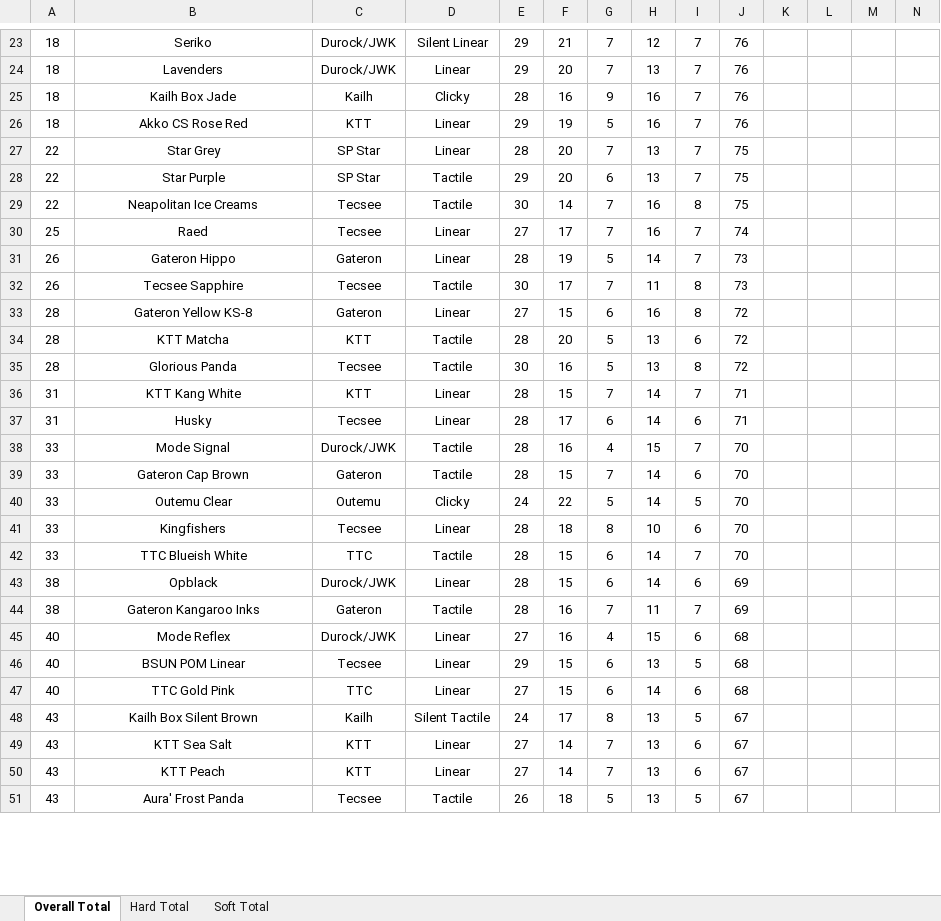
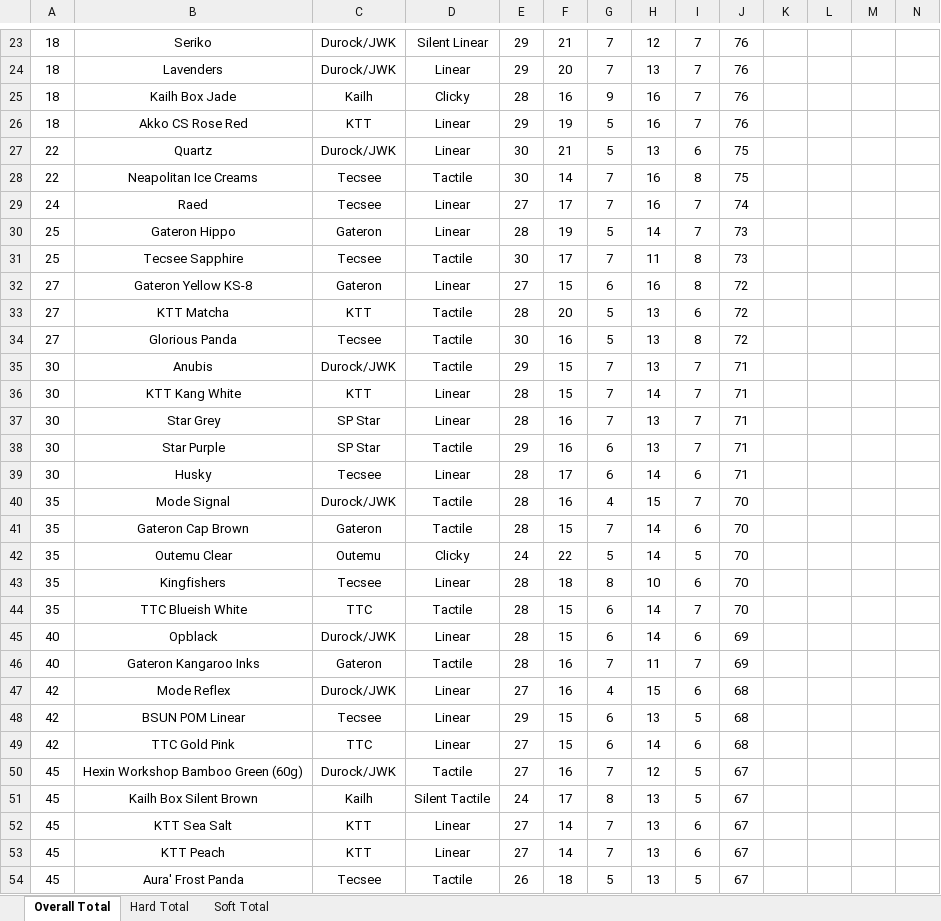
Before and after one commit to ThereminGoat/switch-scores, an Excel workbook: Composite Score Sheet.xlsx, sheet Overall Total, drawn as a sheet; only a part is shown, gaps mark what is left out; values as stored, in another font and other column widths than the file's, no borders; charts and pictures not drawn; removed rows and columns are numbered as before the commit, all else as after; rows hold the shown columns only; the diff covers the shown part only; the diff names each change by its address in the sheet, - before the commit and + after, or states it on an @@ line.

```diff
--- a/Composite Score Sheet.xlsx (sheet Overall Total)
+++ b/Composite Score Sheet.xlsx (sheet Overall Total)
-B27: Star Grey
+B27: Quartz
-C27: SP Star
+C27: Durock/JWK
-E27: 28
+E27: 30
-F27: 20
+F27: 21
-G27: 7
+G27: 5
-I27: 7
+I27: 6
-row 28: 22 | Star Purple | SP Star | Tactile | 29 | 20 | 6 | 13 | 7 | 75
-A29: 25
+A29: 24
-A30:A31: 26
+A30:A31: 25
-A32:A34: 28
+A32:A34: 27
+row 35: 30 | Anubis | Durock/JWK | Tactile | 29 | 15 | 7 | 13 | 7 | 71
-A36: 31
+A36: 30
+row 37: 30 | Star Grey | SP Star | Linear | 28 | 16 | 7 | 13 | 7 | 71
+row 38: 30 | Star Purple | SP Star | Tactile | 29 | 16 | 6 | 13 | 7 | 71
-A39: 31
+A39: 30
-A40:A44: 33
+A40:A44: 35
-A45:A46: 38
+A45:A46: 40
-A47:A49: 40
+A47:A49: 42
+row 50: 45 | Hexin Workshop Bamboo Green (60g) | Durock/JWK | Tactile | 27 | 16 | 7 | 12 | 5 | 67
-A51:A54: 43
+A51:A54: 45
```
Also changed, not shown: 11 added rows, 10 removed rows and 130 edited cells elsewhere in this sheet, sheet Hard Total, sheet Soft Total, formulas that keep their value, 20 other files.
